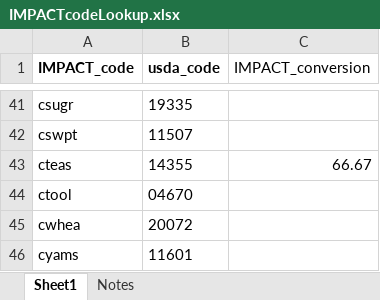
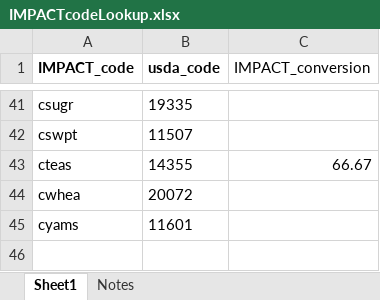
Before and after one commit to GeraldCNelson/nutmod, an Excel workbook: data-raw/NutrientData/nutrientDetails/IMPACTcodeLookup.xlsx, sheet Sheet1, drawn as a sheet; only a part is shown, gaps mark what is left out; values as stored, in another font and other column widths than the file's, no borders; the diff names each change by its address in the sheet, - before the commit and + after, or states it on an @@ line.

```diff
--- a/data-raw/NutrientData/nutrientDetails/IMPACTcodeLookup.xlsx (sheet Sheet1)
+++ b/data-raw/NutrientData/nutrientDetails/IMPACTcodeLookup.xlsx (sheet Sheet1)
-row 44: ctool | 04670
```
Also changed, not shown: 17 other files.
